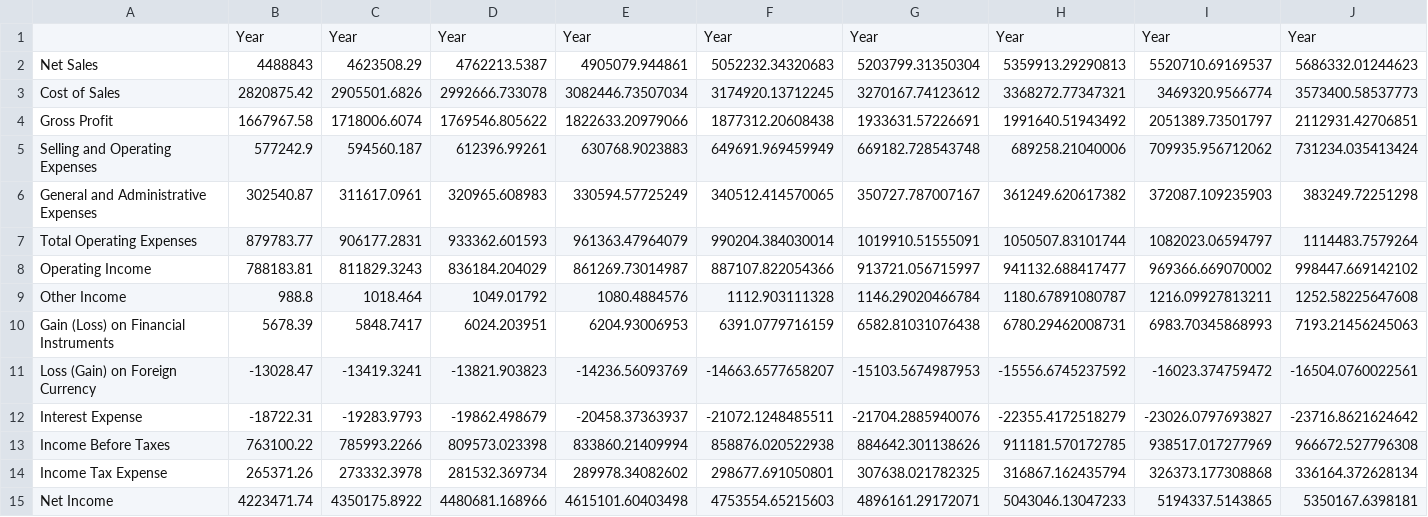
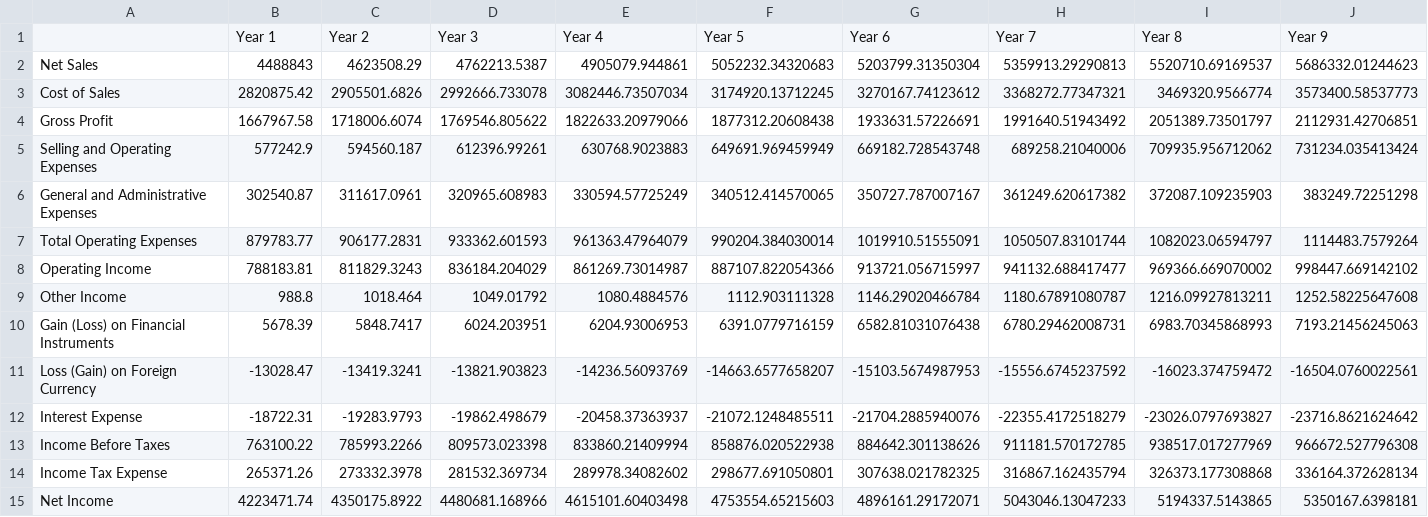
Before and after one commit to LaskerB/Nokutenda, a CSV file: simulated_income_statement (2).csv, drawn as a sheet; only a part is shown; removed rows and columns are numbered as before the commit, all else as after; rows hold the shown columns only; the diff names each change by its address in the sheet, - before the commit and + after, or states it on an @@ line.

Commit message:
Income statement.csv

```diff
--- a/simulated_income_statement (2).csv
+++ b/simulated_income_statement (2).csv
-row 1:  | Year | Year | Year | Year | Year | Year | Year | Year | Year
+row 1:  | Year 1 | Year 2 | Year 3 | Year 4 | Year 5 | Year 6 | Year 7 | Year 8 | Year 9
```
